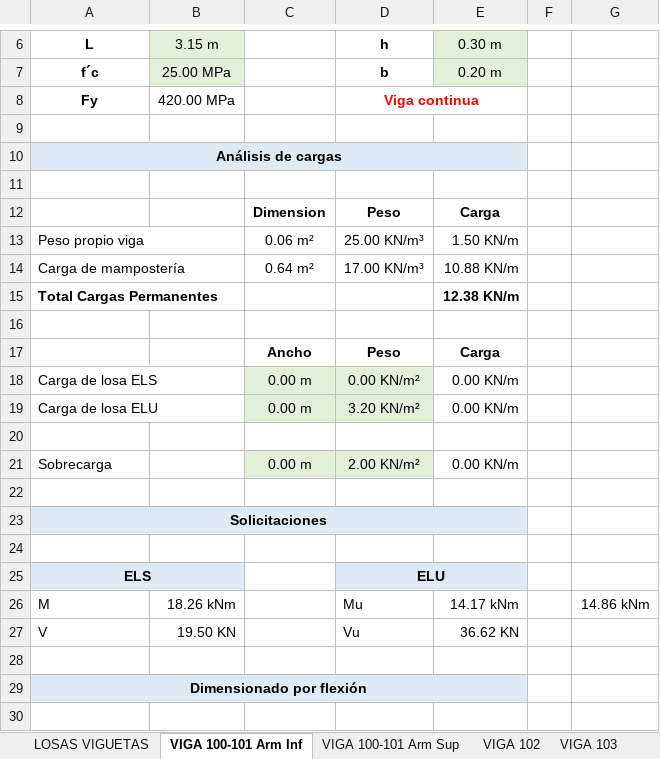
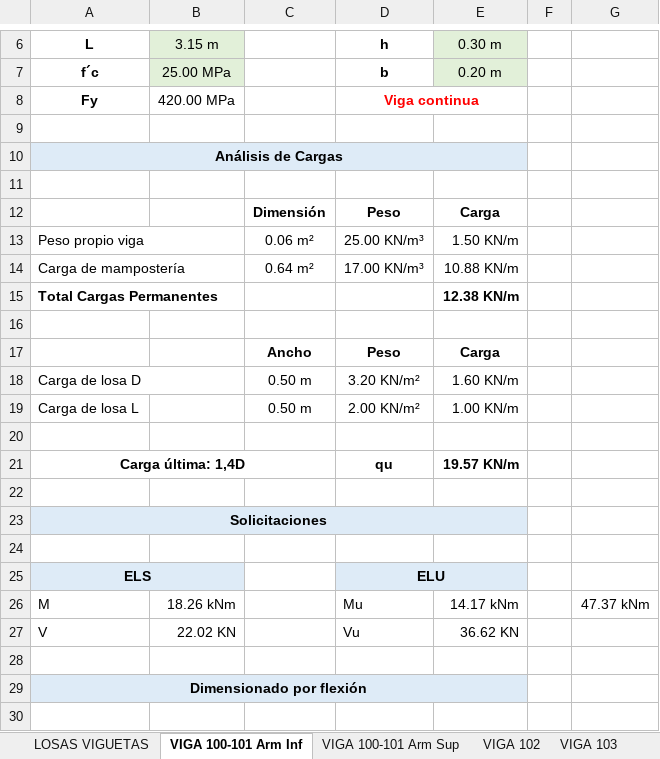
Before and after one commit to AndresYR/Sigma, an Excel workbook: Proyectos/23-011_ILAG_Viviendas/01_Hojas de calculo/DP - Calculos Hormigon - Rev_02.xlsx, sheet VIGA 100-101 Arm Inf, drawn as a sheet; only a part is shown, gaps mark what is left out; values as stored, in another font and other column widths than the file's, no borders; charts and pictures not drawn; removed rows and columns are numbered as before the commit, all else as after; the diff names each change by its address in the sheet, - before the commit and + after, or states it on an @@ line.

```diff
--- a/Proyectos/23-011_ILAG_Viviendas/01_Hojas de calculo/DP - Calculos Hormigon - Rev_02.xlsx (sheet VIGA 100-101 Arm Inf)
+++ b/Proyectos/23-011_ILAG_Viviendas/01_Hojas de calculo/DP - Calculos Hormigon - Rev_02.xlsx (sheet VIGA 100-101 Arm Inf)
-A10 (L): Análisis de cargas
+A10 (L): Análisis de Cargas
-C12: Dimension
+C12: Dimensión
-row 18: Carga de losa ELS |  | 0.00 m | 0.00 KN/m² | 0.00 KN/m
-A18 (L): Carga de losa ELU
+A18 (L): Carga de losa D
-C18: 0.00 m
+C18: 0.50 m
-C18:D18 fill: #E2F0D9
+C18:D18 fill: none
-E18 (0.30 m): 0.00 KN/m
+E18 (0.30 m): 1.60 KN/m
+row 19: Carga de losa L |  | 0.50 m | 2.00 KN/m² | 1.00 KN/m
-row 21: Sobrecarga |  | 0.00 m | 2.00 KN/m² | 0.00 KN/m
+row 21: Carga última: 1,4D |  |  | qu | 19.57 KN/m
-G26: 14.86 kNm
+G26: 47.37 kNm
-B27 (3.15 m): 19.50 KN
+B27 (3.15 m): 22.02 KN
```
Also changed, not shown: sheet VIGA 104-105 Arm Inf, sheet VIGA 102, sheet VIGA 103, sheet VIGA 100-101 Arm Sup, formulas that keep their value, charts or pictures, 5 other files.
